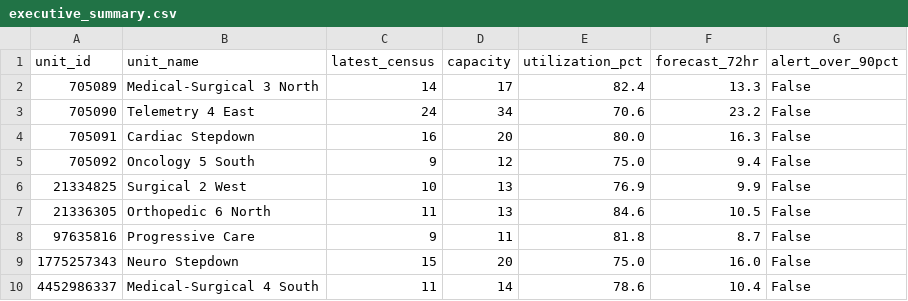
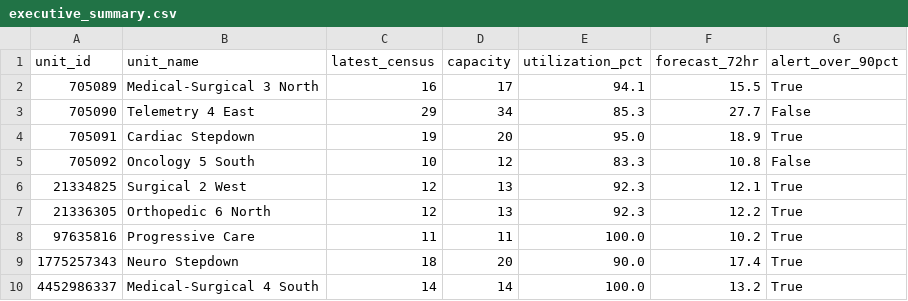
Before and after one commit to joshquigs11093/Nurse_Unit_Census_Prediction, a CSV file: outputs/tableau/executive_summary.csv, drawn as a sheet.

```diff
--- a/outputs/tableau/executive_summary.csv
+++ b/outputs/tableau/executive_summary.csv
@@ -1,10 +1,10 @@
 unit_id,unit_name,latest_census,capacity,utilization_pct,forecast_72hr,alert_over_90pct
-705089,Medical-Surgical 3 North,14,17,82.4,13.3,False
-705090,Telemetry 4 East,24,34,70.6,23.2,False
-705091,Cardiac Stepdown,16,20,80.0,16.3,False
-705092,Oncology 5 South,9,12,75.0,9.4,False
-21334825,Surgical 2 West,10,13,76.9,9.9,False
-21336305,Orthopedic 6 North,11,13,84.6,10.5,False
-97635816,Progressive Care,9,11,81.8,8.7,False
-1775257343,Neuro Stepdown,15,20,75.0,16.0,False
-4452986337,Medical-Surgical 4 South,11,14,78.6,10.4,False
+705089,Medical-Surgical 3 North,16,17,94.1,15.5,True
+705090,Telemetry 4 East,29,34,85.3,27.7,False
+705091,Cardiac Stepdown,19,20,95.0,18.9,True
+705092,Oncology 5 South,10,12,83.3,10.8,False
+21334825,Surgical 2 West,12,13,92.3,12.1,True
+21336305,Orthopedic 6 North,12,13,92.3,12.2,True
+97635816,Progressive Care,11,11,100.0,10.2,True
+1775257343,Neuro Stepdown,18,20,90.0,17.4,True
+4452986337,Medical-Surgical 4 South,14,14,100.0,13.2,True
```
Also changed, not shown: outputs/tableau/forecast_predictions.csv, outputs/tableau/forecast_timeline.csv, 1 other file.
